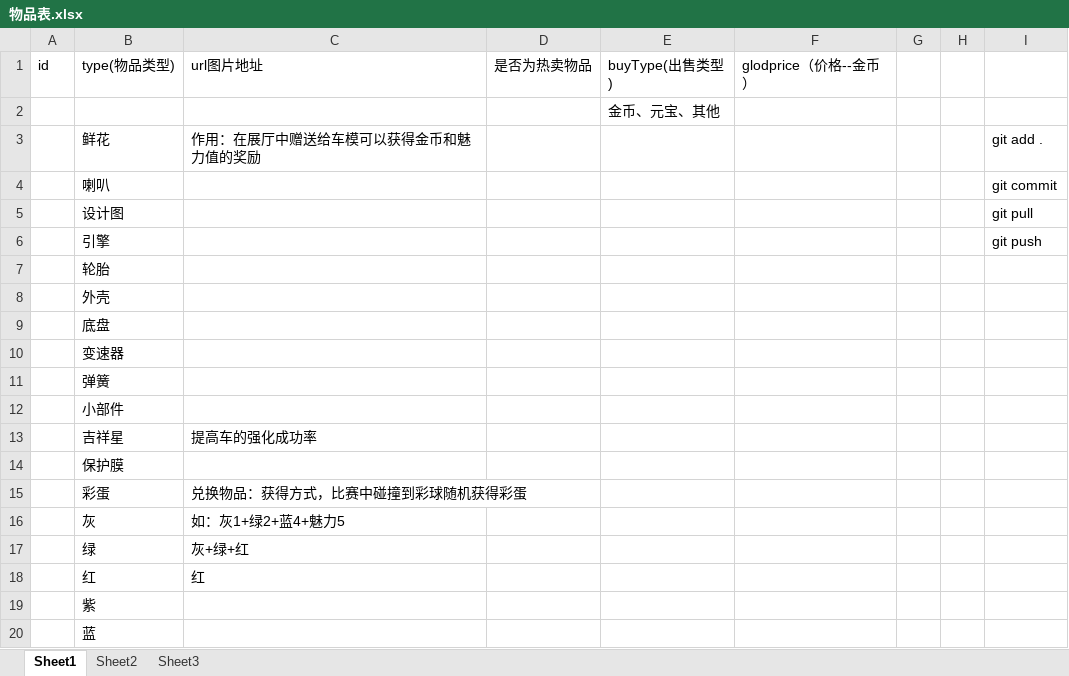
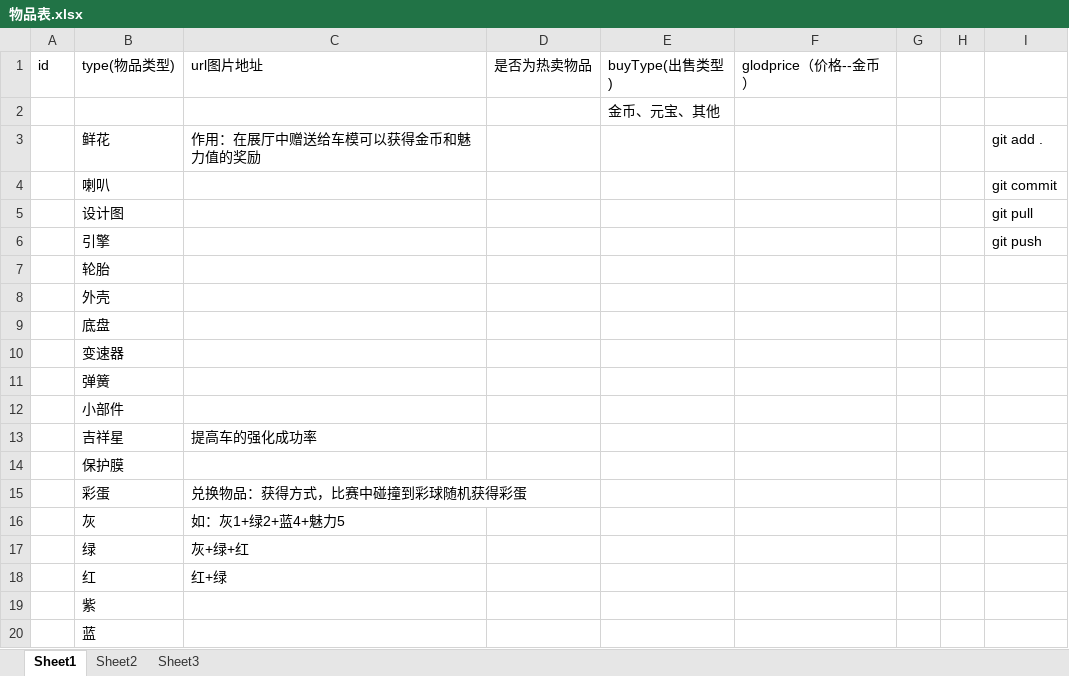
Before and after one commit to 838711801/PengPeng, an Excel workbook: 物品表.xlsx, sheet Sheet1, drawn as a sheet; values as stored, in another font and other column widths than the file's, no borders; the diff names each change by its address in the sheet, - before the commit and + after, or states it on an @@ line.

Commit message:
测试通过 了没

```diff
--- a/物品表.xlsx (sheet Sheet1)
+++ b/物品表.xlsx (sheet Sheet1)
-C18: 红
+C18: 红+绿
```
